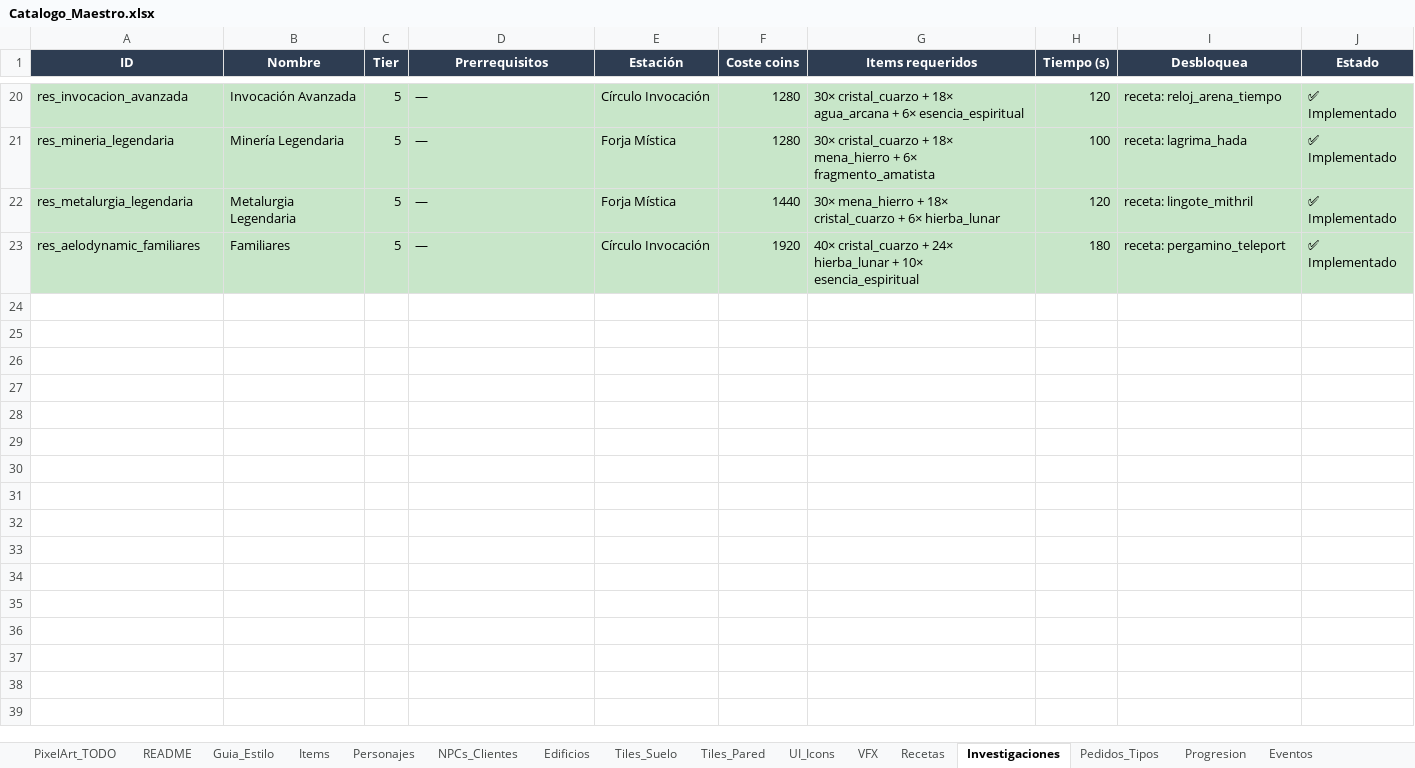
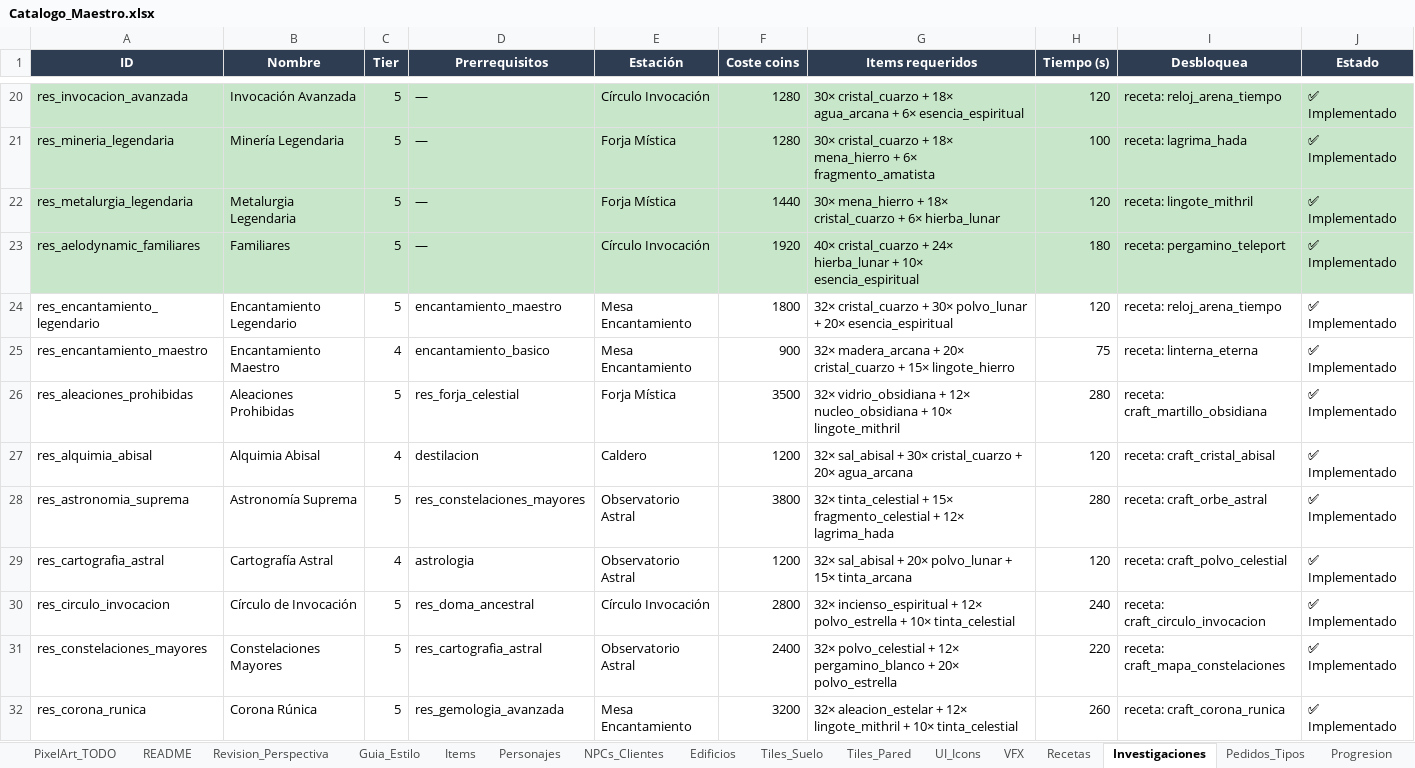
Before and after one commit to bluelotus17113/mystic-emporium, an Excel workbook: Catalogo_Maestro.xlsx, sheet Investigaciones, drawn as a sheet; only a part is shown, gaps mark what is left out; values as stored, in another font and other column widths than the file's, no borders; the diff covers the shown part only; the diff names each change by its address in the sheet, - before the commit and + after, or states it on an @@ line.

```diff
--- a/Catalogo_Maestro.xlsx (sheet Investigaciones)
+++ b/Catalogo_Maestro.xlsx (sheet Investigaciones)
+sheet tab: Revision_Perspectiva
+row 24: res_encantamiento_legendario | Encantamiento Legendario | 5 | encantamiento_maestro | Mesa Encantamiento | 1800 | 32× cristal_cuarzo + 30× polvo_lunar + 20× esencia_espiritual | 120 | receta: reloj_arena_tiempo | ✅ Implementado
+row 25: res_encantamiento_maestro | Encantamiento Maestro | 4 | encantamiento_basico | Mesa Encantamiento | 900 | 32× madera_arcana + 20× cristal_cuarzo + 15× lingote_hierro | 75 | receta: linterna_eterna | ✅ Implementado
+row 26: res_aleaciones_prohibidas | Aleaciones Prohibidas | 5 | res_forja_celestial | Forja Mística | 3500 | 32× vidrio_obsidiana + 12× nucleo_obsidiana + 10× lingote_mithril | 280 | receta: craft_martillo_obsidiana | ✅ Implementado
+row 27: res_alquimia_abisal | Alquimia Abisal | 4 | destilacion | Caldero | 1200 | 32× sal_abisal + 30× cristal_cuarzo + 20× agua_arcana | 120 | receta: craft_cristal_abisal | ✅ Implementado
+row 28: res_astronomia_suprema | Astronomía Suprema | 5 | res_constelaciones_mayores | Observatorio Astral | 3800 | 32× tinta_celestial + 15× fragmento_celestial + 12× lagrima_hada | 280 | receta: craft_orbe_astral | ✅ Implementado
+row 29: res_cartografia_astral | Cartografía Astral | 4 | astrologia | Observatorio Astral | 1200 | 32× sal_abisal + 20× polvo_lunar + 15× tinta_arcana | 120 | receta: craft_polvo_celestial | ✅ Implementado
+row 30: res_circulo_invocacion | Círculo de Invocación | 5 | res_doma_ancestral | Círculo Invocación | 2800 | 32× incienso_espiritual + 12× polvo_estrella + 10× tinta_celestial | 240 | receta: craft_circulo_invocacion | ✅ Implementado
+row 31: res_constelaciones_mayores | Constelaciones Mayores | 5 | res_cartografia_astral | Observatorio Astral | 2400 | 32× polvo_celestial + 12× pergamino_blanco + 20× polvo_estrella | 220 | receta: craft_mapa_constelaciones | ✅ Implementado
+row 32: res_corona_runica | Corona Rúnica | 5 | res_gemologia_avanzada | Mesa Encantamiento | 3200 | 32× aleacion_estelar + 12× lingote_mithril + 10× tinta_celestial | 260 | receta: craft_corona_runica | ✅ Implementado
```
Also changed, not shown: 9 added rows elsewhere in this sheet, sheet Recetas, sheet Items, sheet Edificios, sheet Guia_Estilo, other sheet tabs, 1 other file.
